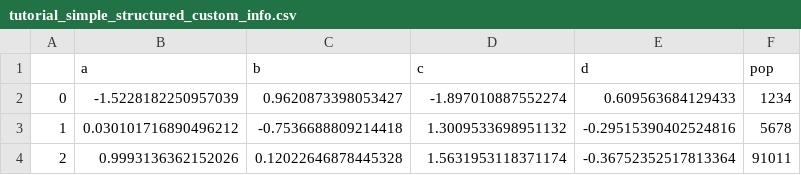
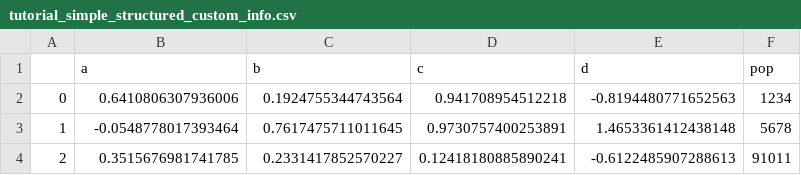
Before and after one commit to NTNU-IndEcol/df_file_interchange, a CSV file: notebooks/data/tutorial_simple_structured_custom_info.csv, drawn as a sheet.

```diff
--- a/notebooks/data/tutorial_simple_structured_custom_info.csv
+++ b/notebooks/data/tutorial_simple_structured_custom_info.csv
@@ -1,4 +1,4 @@
 "","a","b","c","d","pop"
-0,-1.5228182250957039,0.9620873398053427,-1.897010887552274,0.609563684129433,1234
-1,0.030101716890496212,-0.7536688809214418,1.3009533698951132,-0.29515390402524816,5678
-2,0.9993136362152026,0.12022646878445328,1.5631953118371174,-0.36752352517813364,91011
+0,0.6410806307936006,0.1924755344743564,0.941708954512218,-0.8194480771652563,1234
+1,-0.0548778017393464,0.7617475711011645,0.9730757400253891,1.4653361412438148,5678
+2,0.3515676981741785,0.2331417852570227,0.12418180885890241,-0.6122485907288613,91011
```
Also changed, not shown: 27 other files.
